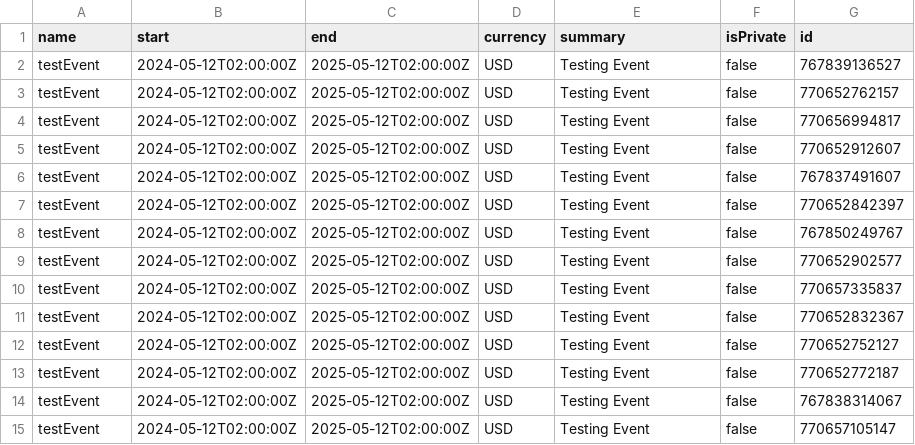
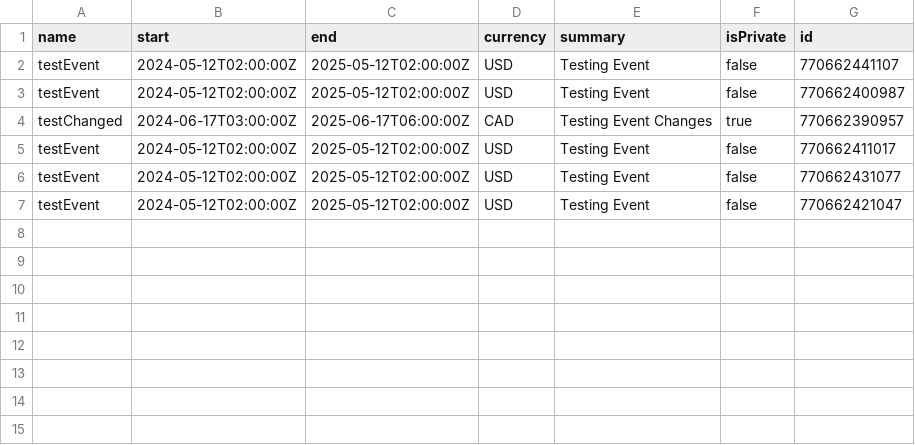
Before and after one commit to HassanFazal97/EventLink, a CSV file: src/test.csv, drawn as a sheet.

Commit message:
Added some more tests to EventDataAccessObjectTest.

```diff
--- a/src/test.csv
+++ b/src/test.csv
@@ -1,15 +1,7 @@
 name,start,end,currency,summary,isPrivate,id
-testEvent,2024-05-12T02:00:00Z,2025-05-12T02:00:00Z,USD,Testing Event,false,767839136527
-testEvent,2024-05-12T02:00:00Z,2025-05-12T02:00:00Z,USD,Testing Event,false,770652762157
-testEvent,2024-05-12T02:00:00Z,2025-05-12T02:00:00Z,USD,Testing Event,false,770656994817
-testEvent,2024-05-12T02:00:00Z,2025-05-12T02:00:00Z,USD,Testing Event,false,770652912607
-testEvent,2024-05-12T02:00:00Z,2025-05-12T02:00:00Z,USD,Testing Event,false,767837491607
-testEvent,2024-05-12T02:00:00Z,2025-05-12T02:00:00Z,USD,Testing Event,false,770652842397
-testEvent,2024-05-12T02:00:00Z,2025-05-12T02:00:00Z,USD,Testing Event,false,767850249767
-testEvent,2024-05-12T02:00:00Z,2025-05-12T02:00:00Z,USD,Testing Event,false,770652902577
-testEvent,2024-05-12T02:00:00Z,2025-05-12T02:00:00Z,USD,Testing Event,false,770657335837
-testEvent,2024-05-12T02:00:00Z,2025-05-12T02:00:00Z,USD,Testing Event,false,770652832367
-testEvent,2024-05-12T02:00:00Z,2025-05-12T02:00:00Z,USD,Testing Event,false,770652752127
-testEvent,2024-05-12T02:00:00Z,2025-05-12T02:00:00Z,USD,Testing Event,false,770652772187
-testEvent,2024-05-12T02:00:00Z,2025-05-12T02:00:00Z,USD,Testing Event,false,767838314067
-testEvent,2024-05-12T02:00:00Z,2025-05-12T02:00:00Z,USD,Testing Event,false,770657105147
+testEvent,2024-05-12T02:00:00Z,2025-05-12T02:00:00Z,USD,Testing Event,false,770662441107
+testEvent,2024-05-12T02:00:00Z,2025-05-12T02:00:00Z,USD,Testing Event,false,770662400987
+testChanged,2024-06-17T03:00:00Z,2025-06-17T06:00:00Z,CAD,Testing Event Changes,true,770662390957
+testEvent,2024-05-12T02:00:00Z,2025-05-12T02:00:00Z,USD,Testing Event,false,770662411017
+testEvent,2024-05-12T02:00:00Z,2025-05-12T02:00:00Z,USD,Testing Event,false,770662431077
+testEvent,2024-05-12T02:00:00Z,2025-05-12T02:00:00Z,USD,Testing Event,false,770662421047
```
Also changed, not shown: 1 other file.
